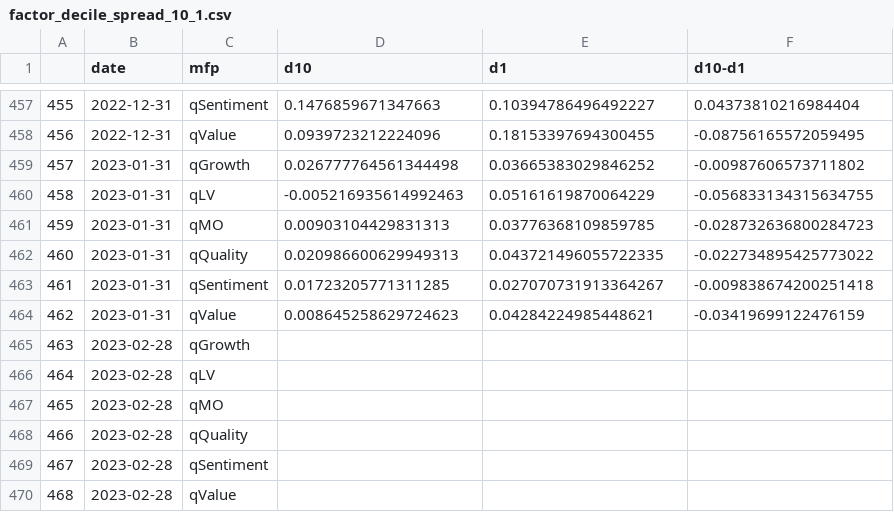
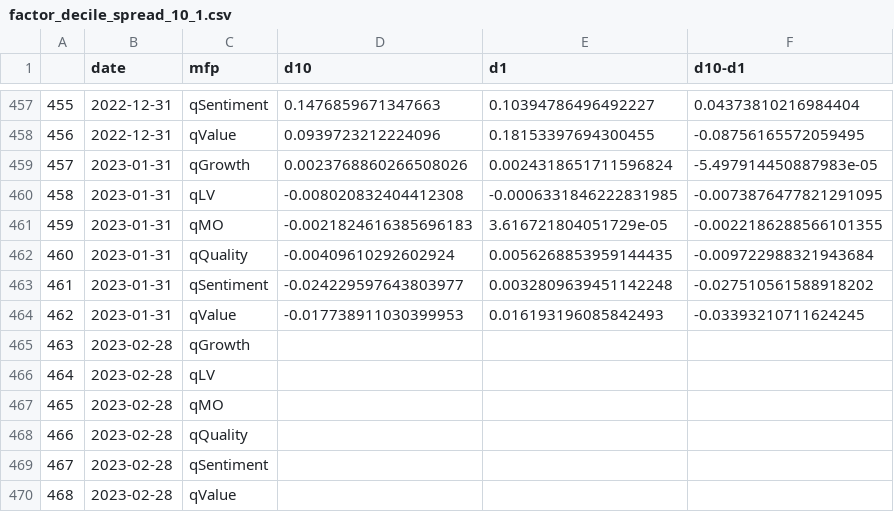
Before and after one commit to zhenik70/qrio, a CSV file: data/factor_decile_spread_10_1.csv, drawn as a sheet; only a part is shown, gaps mark what is left out.

Commit message:
the file has been updated 2023-02-21

```diff
--- a/data/factor_decile_spread_10_1.csv
+++ b/data/factor_decile_spread_10_1.csv
@@ -458,8 +458,8 @@
 456,2022-12-31,qValue,0.0939723212224096,0.18153397694300455,-0.08756165572059495
-457,2023-01-31,qGrowth,0.026777764561344498,0.03665383029846252,-0.00987606573711802
-458,2023-01-31,qLV,-0.005216935614992463,0.05161619870064229,-0.056833134315634755
-459,2023-01-31,qMO,0.00903104429831313,0.03776368109859785,-0.028732636800284723
-460,2023-01-31,qQuality,0.020986600629949313,0.043721496055722335,-0.022734895425773022
-461,2023-01-31,qSentiment,0.01723205771311285,0.027070731913364267,-0.009838674200251418
-462,2023-01-31,qValue,0.008645258629724623,0.04284224985448621,-0.03419699122476159
+457,2023-01-31,qGrowth,0.0023768860266508026,0.0024318651711596824,-5.497914450887983e-05
+458,2023-01-31,qLV,-0.008020832404412308,-0.0006331846222831985,-0.0073876477821291095
+459,2023-01-31,qMO,-0.0021824616385696183,3.616721804051729e-05,-0.0022186288566101355
+460,2023-01-31,qQuality,-0.00409610292602924,0.0056268853959144435,-0.009722988321943684
+461,2023-01-31,qSentiment,-0.024229597643803977,0.0032809639451142248,-0.027510561588918202
+462,2023-01-31,qValue,-0.017738911030399953,0.016193196085842493,-0.03393210711624245
 463,2023-02-28,qGrowth,,,
```
